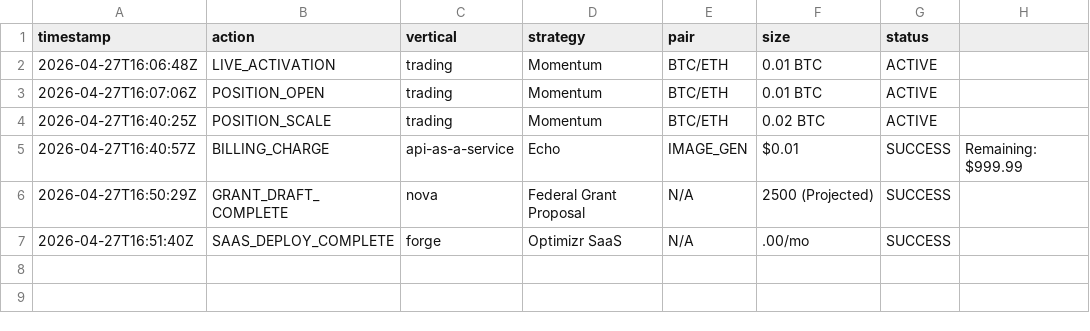
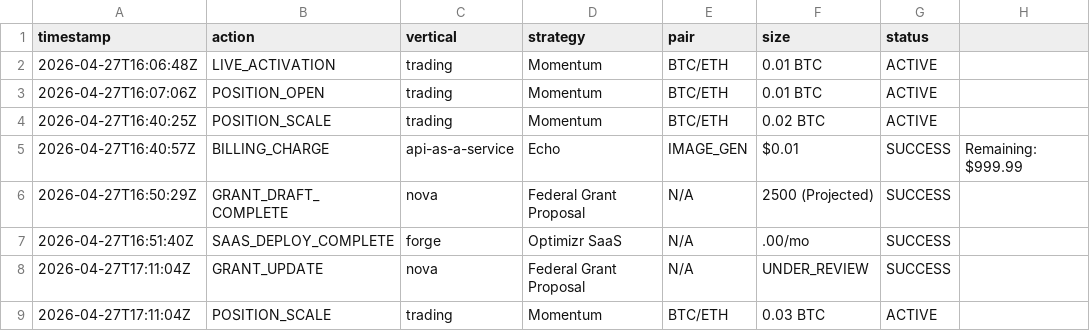
Before and after one commit to mikekoola10/koola10-emergent-studio-app, a CSV file: data/economic_ledger.csv, drawn as a sheet; the diff names each change by its address in the sheet, - before the commit and + after, or states it on an @@ line.

```diff
--- a/data/economic_ledger.csv
+++ b/data/economic_ledger.csv
+row 8: 2026-04-27T17:11:04Z | GRANT_UPDATE | nova | Federal Grant Proposal | N/A | UNDER_REVIEW | SUCCESS
+row 9: 2026-04-27T17:11:04Z | POSITION_SCALE | trading | Momentum | BTC/ETH | 0.03 BTC | ACTIVE
```
Also changed, not shown: 3 other files.
